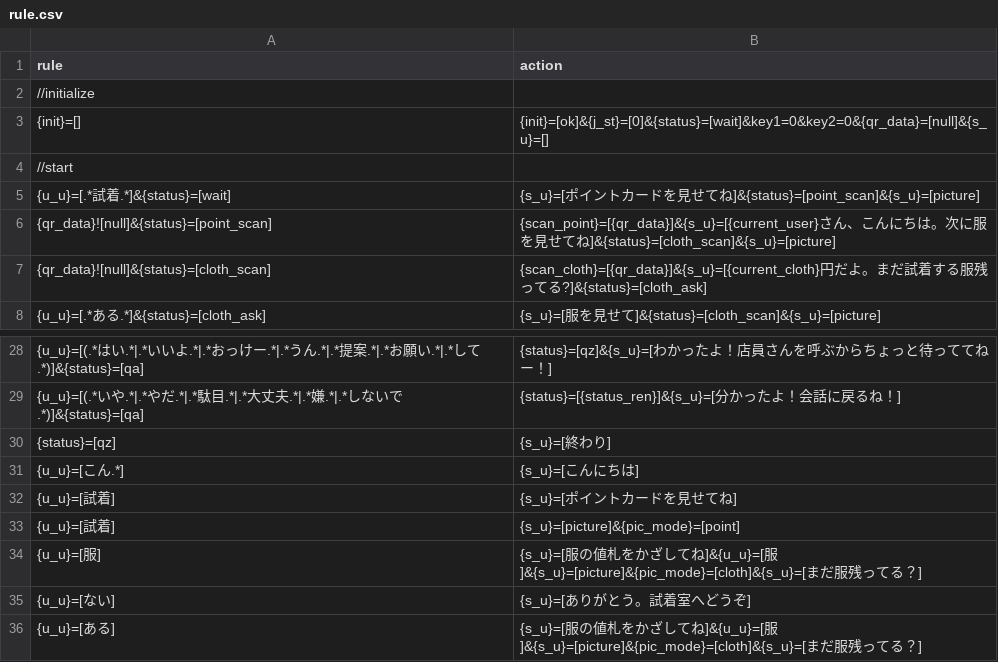
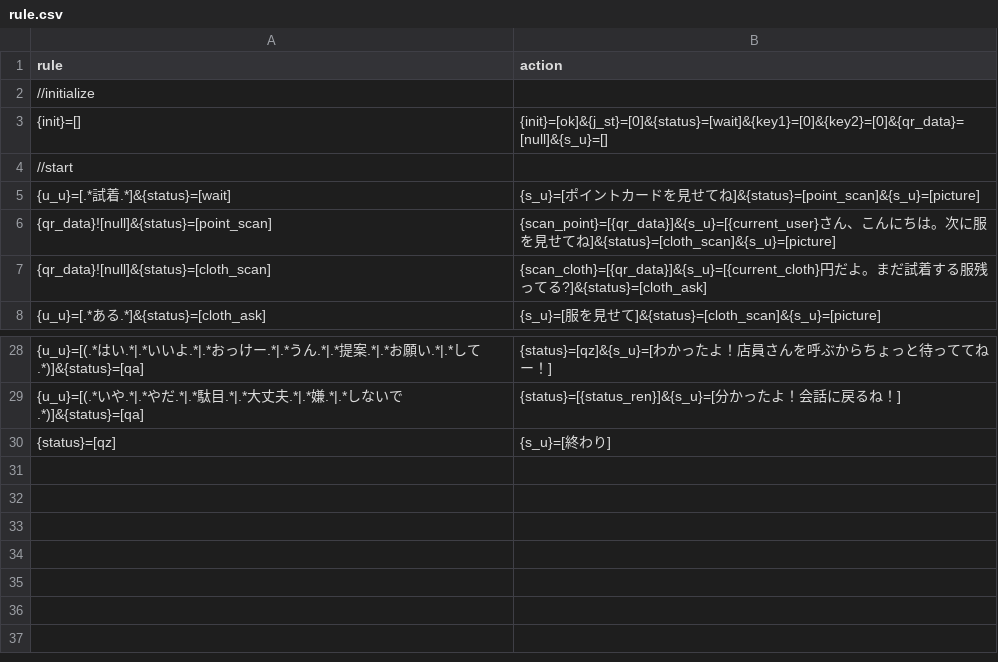
Before and after one commit to garicchi/ApparelStrategy, a CSV file: server/rule.csv, drawn as a sheet; only a part is shown, gaps mark what is left out.

Commit message:
complete merge

```diff
--- a/server/rule.csv
+++ b/server/rule.csv
@@ -2,3 +2,3 @@ rule,action
 //initialize
-{init}=[],{init}=[ok]&{j_st}=[0]&{status}=[wait]&key1=0&key2=0&{qr_data}=[null]&{s_u}=[]
+{init}=[],{init}=[ok]&{j_st}=[0]&{status}=[wait]&{key1}=[0]&{key2}=[0]&{qr_data}=[null]&{s_u}=[]
 //start
@@ -30,7 +30 @@ rule,action
 {status}=[qz],{s_u}=[終わり]
-{u_u}=[こん.*],{s_u}=[こんにちは]
-{u_u}=[試着],{s_u}=[ポイントカードを見せてね]
-{u_u}=[試着],{s_u}=[picture]&{pic_mode}=[point]
-{u_u}=[服],{s_u}=[服の値札をかざしてね]&{u_u}=[服]&{s_u}=[picture]&{pic_mode}=[cloth]&{s_u}=[まだ服残ってる？]
-{u_u}=[ない],{s_u}=[ありがとう。試着室へどうぞ]
-{u_u}=[ある],{s_u}=[服の値札をかざしてね]&{u_u}=[服]&{s_u}=[picture]&{pic_mode}=[cloth]&{s_u}=[まだ服残ってる？]
```
